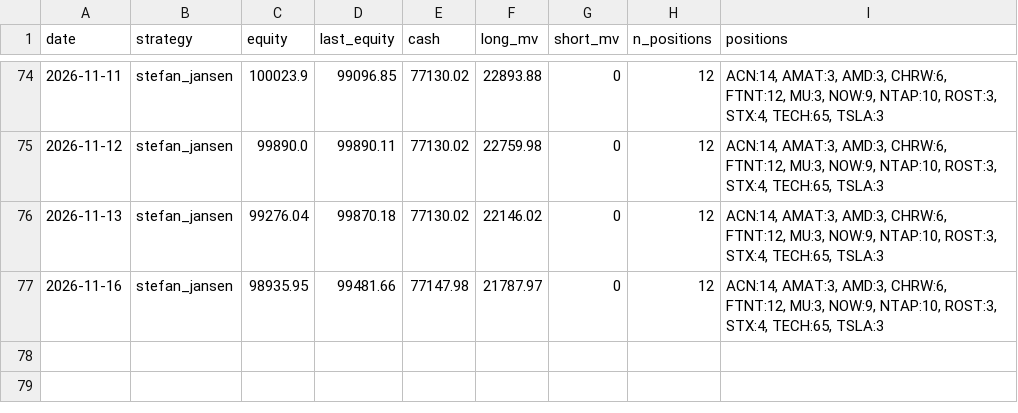
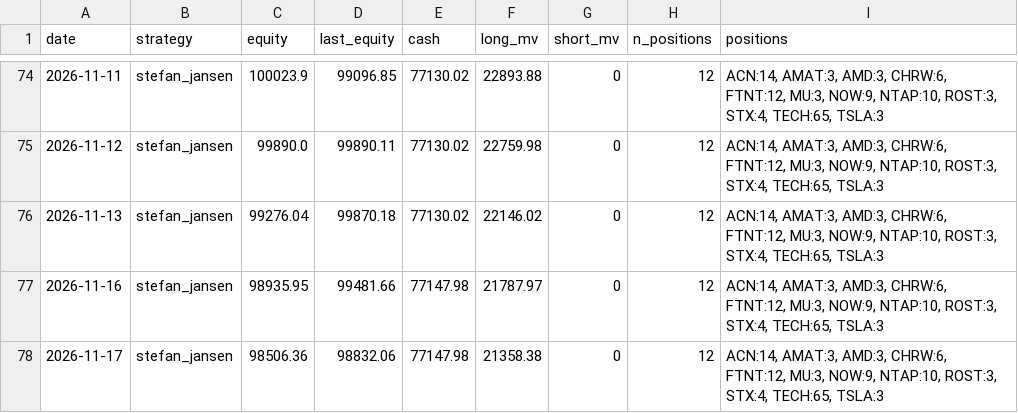
Before and after one commit to anwaar74/stefan_jansen_auto_trader, a CSV file: auto_trader/equity_log.csv, drawn as a sheet; only a part is shown, gaps mark what is left out; the diff names each change by its address in the sheet, - before the commit and + after, or states it on an @@ line.

Commit message:
state: 2026-11-17

```diff
--- a/auto_trader/equity_log.csv
+++ b/auto_trader/equity_log.csv
+row 78: 2026-11-17 | stefan_jansen | 98506.36 | 98832.06 | 77147.98 | 21358.38 | 0 | 12 | ACN:14, AMAT:3, AMD:3, CHRW:6, FTNT:12, MU:3, NOW:9, NTAP:10, ROST:3, STX:4, TECH:65, TSLA:3
```
